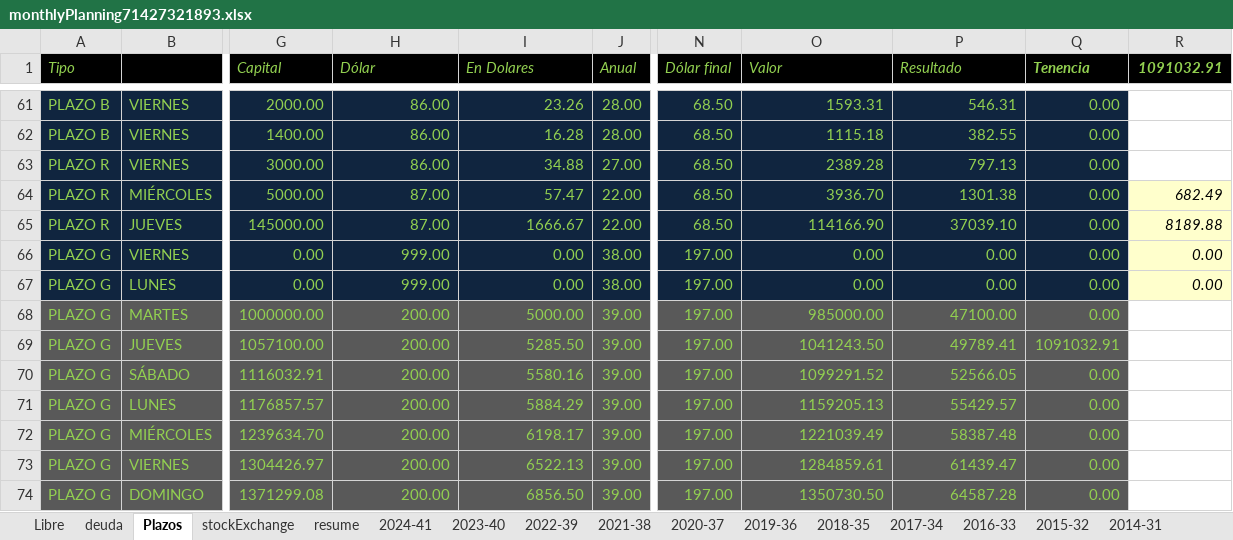
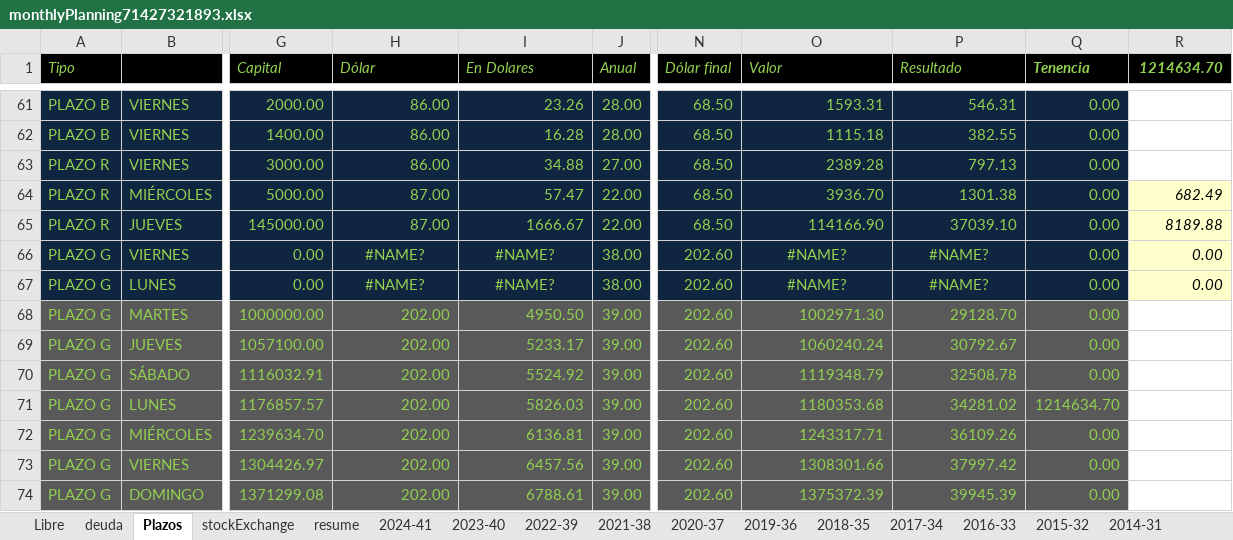
Before and after one commit to andresGitDev/private, an Excel workbook: personalAccounts/monthlyPlanning71427321893.xlsx, sheet Plazos, drawn as a sheet; only a part is shown, gaps mark what is left out; values as stored, in another font and other column widths than the file's, no borders; the diff covers the shown part only; the diff names each change by its address in the sheet, - before the commit and + after, or states it on an @@ line.

```diff
--- a/personalAccounts/monthlyPlanning71427321893.xlsx (sheet Plazos)
+++ b/personalAccounts/monthlyPlanning71427321893.xlsx (sheet Plazos)
-R1: 1091032.91
+R1: 1214634.70
-H66:H67 (Dólar): 999.00
+H66:H67 (Dólar): #NAME?
-H66:I67 alignment: right
+H66:I67 alignment: center
-I66:I67 (En Dolares): 0.00
+I66:I67 (En Dolares): #NAME?
-N66:N74 (Dólar final): 197.00
+N66:N74 (Dólar final): 202.60
-O66:O67 (Valor): 0.00
+O66:O67 (Valor): #NAME?
-O66:P67 alignment: right
+O66:P67 alignment: center
-P66:P67 (Resultado): 0.00
+P66:P67 (Resultado): #NAME?
-H68:H74 (Dólar): 200.00
+H68:H74 (Dólar): 202.00
-I68 (En Dolares): 5000.00
+I68 (En Dolares): 4950.50
-O68 (Valor): 985000.00
+O68 (Valor): 1002971.30
-P68 (Resultado): 47100.00
+P68 (Resultado): 29128.70
-I69 (En Dolares): 5285.50
+I69 (En Dolares): 5233.17
-O69 (Valor): 1041243.50
+O69 (Valor): 1060240.24
-P69 (Resultado): 49789.41
+P69 (Resultado): 30792.67
-Q69 (Tenencia): 1091032.91
+Q69 (Tenencia): 0.00
-I70 (En Dolares): 5580.16
+I70 (En Dolares): 5524.92
-O70 (Valor): 1099291.52
+O70 (Valor): 1119348.79
-P70 (Resultado): 52566.05
+P70 (Resultado): 32508.78
-I71 (En Dolares): 5884.29
+I71 (En Dolares): 5826.03
-O71 (Valor): 1159205.13
+O71 (Valor): 1180353.68
-P71 (Resultado): 55429.57
+P71 (Resultado): 34281.02
-Q71 (Tenencia): 0.00
+Q71 (Tenencia): 1214634.70
-I72 (En Dolares): 6198.17
+I72 (En Dolares): 6136.81
-O72 (Valor): 1221039.49
+O72 (Valor): 1243317.71
-P72 (Resultado): 58387.48
+P72 (Resultado): 36109.26
-I73 (En Dolares): 6522.13
+I73 (En Dolares): 6457.56
-O73 (Valor): 1284859.61
+O73 (Valor): 1308301.66
-P73 (Resultado): 61439.47
+P73 (Resultado): 37997.42
-I74 (En Dolares): 6856.50
+I74 (En Dolares): 6788.61
-O74 (Valor): 1350730.50
+O74 (Valor): 1375372.39
-P74 (Resultado): 64587.28
+P74 (Resultado): 39945.39
```
Also changed, not shown: 160 edited cells and cell formats elsewhere in this sheet, sheet Libre, sheet resume, sheet deuda, sheet stockExchange, sheet 2022-39, sheet 2024-41, 2 more sheets, formulas that keep their value, charts or pictures, 2 other files.
